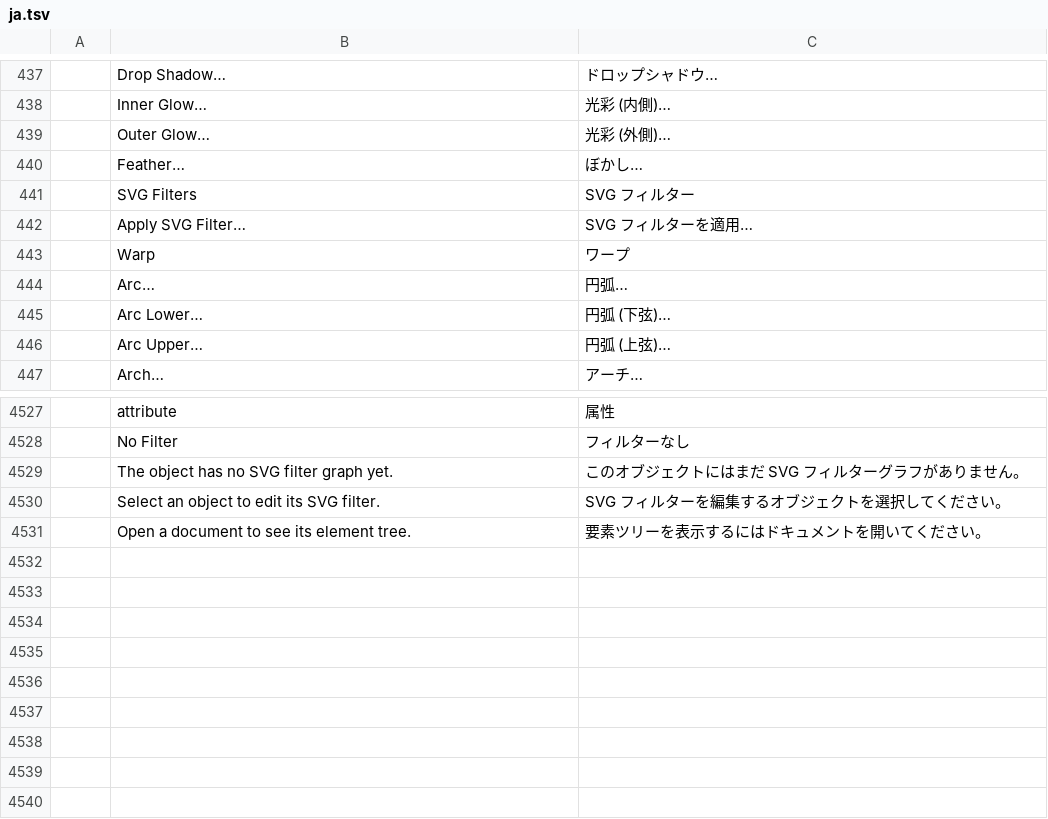
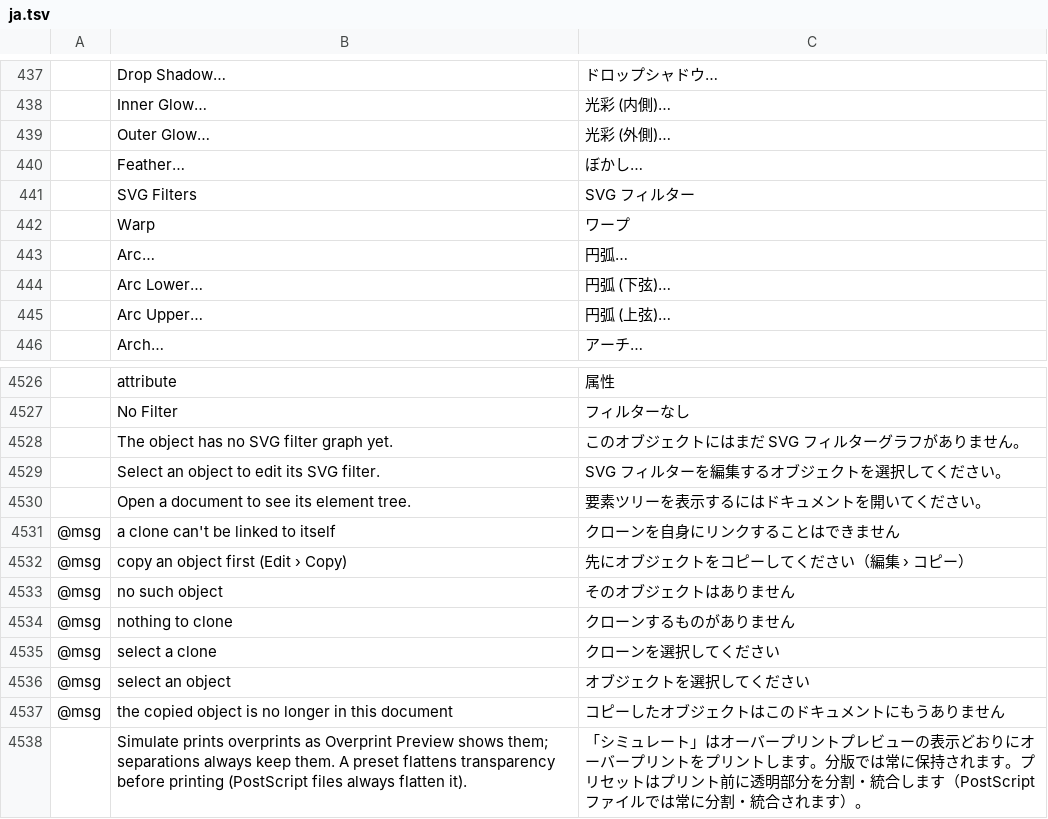
Before and after one commit to redrob-labs/redrob-canvas, a TSV file: crafts/vectorcraft/crates/ui-egui/src/i18n/ja.tsv, drawn as a sheet; only a part is shown, gaps mark what is left out; removed rows and columns are numbered as before the commit, all else as after; the diff names each change by its address in the sheet, - before the commit and + after, or states it on an @@ line.

Commit message:
fix(vector-ui): catalogs cover the clone messages and the new menu labels
The clone commands (parity/vector-stroke-clones) added seven status messages
with no @msg row in any complete-messages catalog; the filter, palette strip,
canvas orientation and XML editor labels were missing from pt-br. The scanner
for tl! literals now reads a literal rustfmt wrapped onto the next line, which
brings the Print dialog note into the complete catalogs that lacked it. pt-br
only holds strings the UI shows: the ellipsis-less path effect names and the
Find and Replace dropdown choices are gone from it, and the Apply SVG Filter
placeholder left every catalog with the dead menu arm, since the SVG Filters
submenu now lists real effects.

```diff
--- a/crafts/vectorcraft/crates/ui-egui/src/i18n/ja.tsv
+++ b/crafts/vectorcraft/crates/ui-egui/src/i18n/ja.tsv
-row 442:  | Apply SVG Filter… | SVG フィルターを適用…
+row 4531: @msg | a clone can't be linked to itself | クローンを自身にリンクすることはできません
+row 4532: @msg | copy an object first (Edit › Copy) | 先にオブジェクトをコピーしてください（編集 › コピー）
+row 4533: @msg | no such object | そのオブジェクトはありません
+row 4534: @msg | nothing to clone | クローンするものがありません
+row 4535: @msg | select a clone | クローンを選択してください
+row 4536: @msg | select an object | オブジェクトを選択してください
+row 4537: @msg | the copied object is no longer in this document | コピーしたオブジェクトはこのドキュメントにもうありません
+row 4538:  | Simulate prints overprints as Overprint Preview shows them; separations always keep them. A preset flattens transparency before printing (PostScript files always flatten it). | 「シミュレート」はオーバープリントプレビューの表示どおりにオーバープリントをプリントします。分版では常に保持されます。プリセットはプリント前に透明部分を分割・統合します（PostScript ファイルでは常に分割・統合されます）。
```
Also changed, not shown: crafts/vectorcraft/crates/ui-egui/src/i18n/de.tsv, crafts/vectorcraft/crates/ui-egui/src/i18n/ko.tsv, 14 other files.
